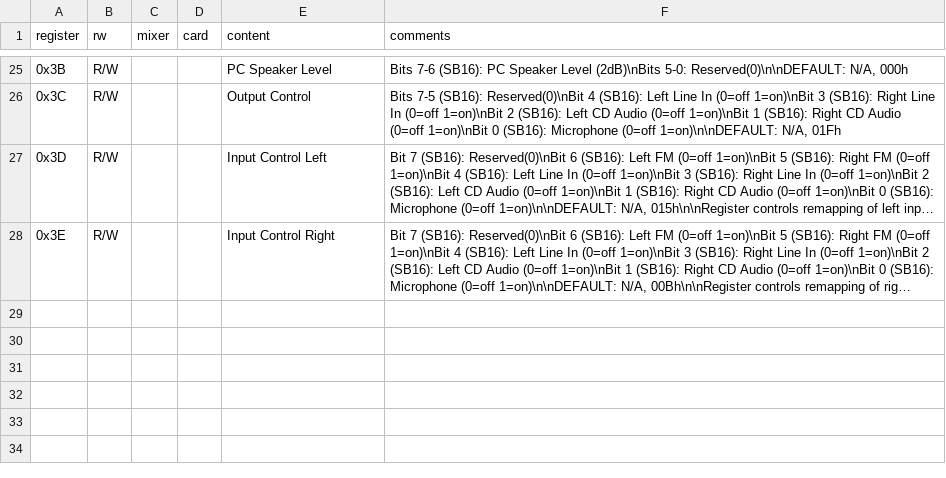
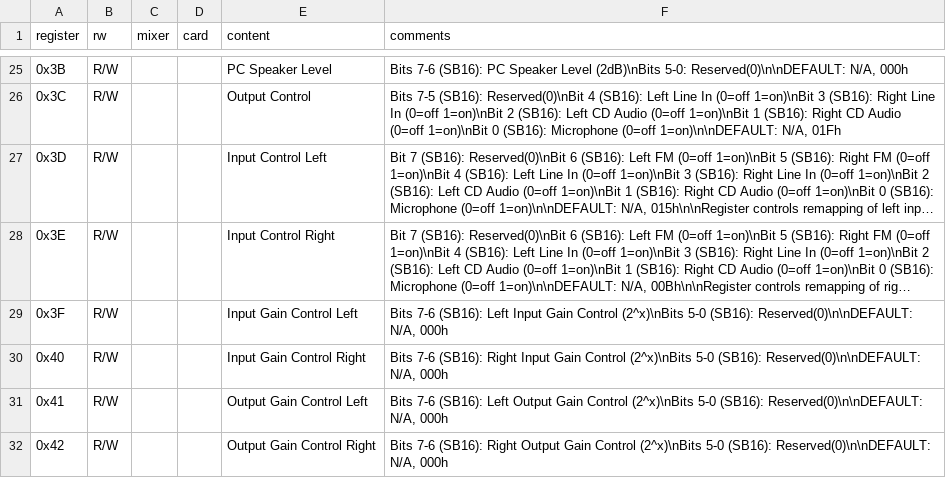
Before and after one commit to joncampbell123/a-pile-of-documentation, a CSV file: tables/sound/ibm/sound-blaster/sound-blaster-mixer-registers--hackipedia-org--hackipedia-org-sound-and-music-sound-blaster-tfms-dsp-commands.csv, drawn as a sheet; only a part is shown, gaps mark what is left out; long unchanged cells end in …; the diff names each change by its address in the sheet, - before the commit and + after, or states it on an @@ line.

Commit message:
more

```diff
--- a/tables/sound/ibm/sound-blaster/sound-blaster-mixer-registers--hackipedia-org--hackipedia-org-sound-and-music-sound-blaster-tfms-dsp-commands.csv
+++ b/tables/sound/ibm/sound-blaster/sound-blaster-mixer-registers--hackipedia-org--hackipedia-org-sound-and-music-sound-blaster-tfms-dsp-commands.csv
+row 29: 0x3F | R/W |  |  | Input Gain Control Left | Bits 7-6 (SB16): Left Input Gain Control (2^x)\nBits 5-0 (SB16): Reserved(0)\n\nDEFAULT: N/A, 000h
+row 30: 0x40 | R/W |  |  | Input Gain Control Right | Bits 7-6 (SB16): Right Input Gain Control (2^x)\nBits 5-0 (SB16): Reserved(0)\n\nDEFAULT: N/A, 000h
+row 31: 0x41 | R/W |  |  | Output Gain Control Left | Bits 7-6 (SB16): Left Output Gain Control (2^x)\nBits 5-0 (SB16): Reserved(0)\n\nDEFAULT: N/A, 000h
+row 32: 0x42 | R/W |  |  | Output Gain Control Right | Bits 7-6 (SB16): Right Output Gain Control (2^x)\nBits 5-0 (SB16): Reserved(0)\n\nDEFAULT: N/A, 000h
```
